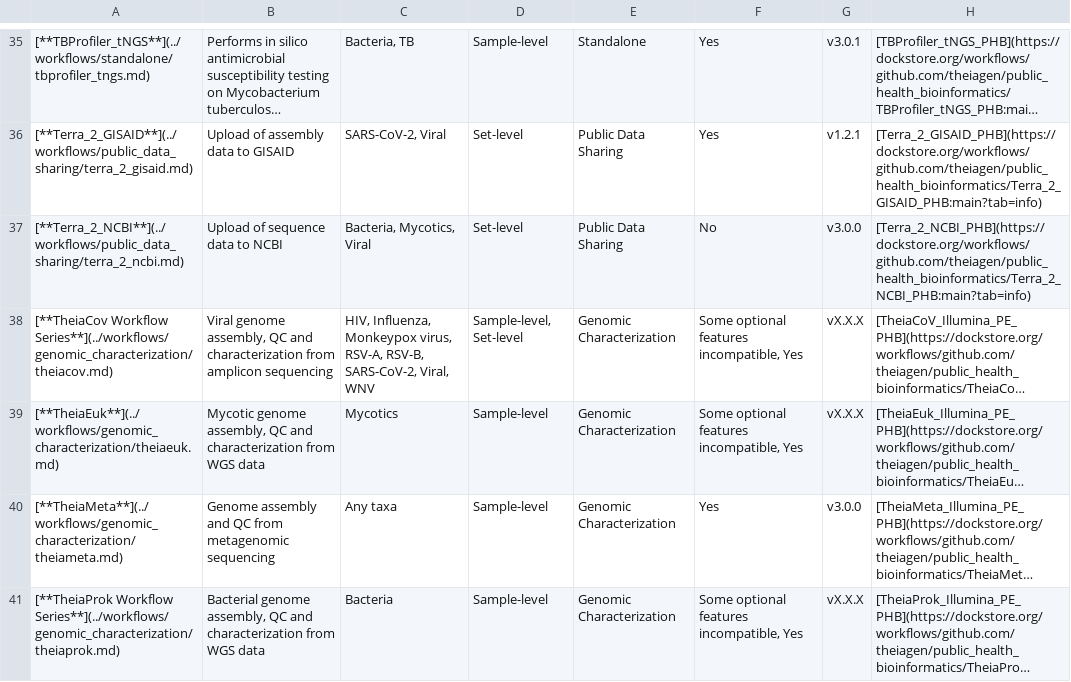
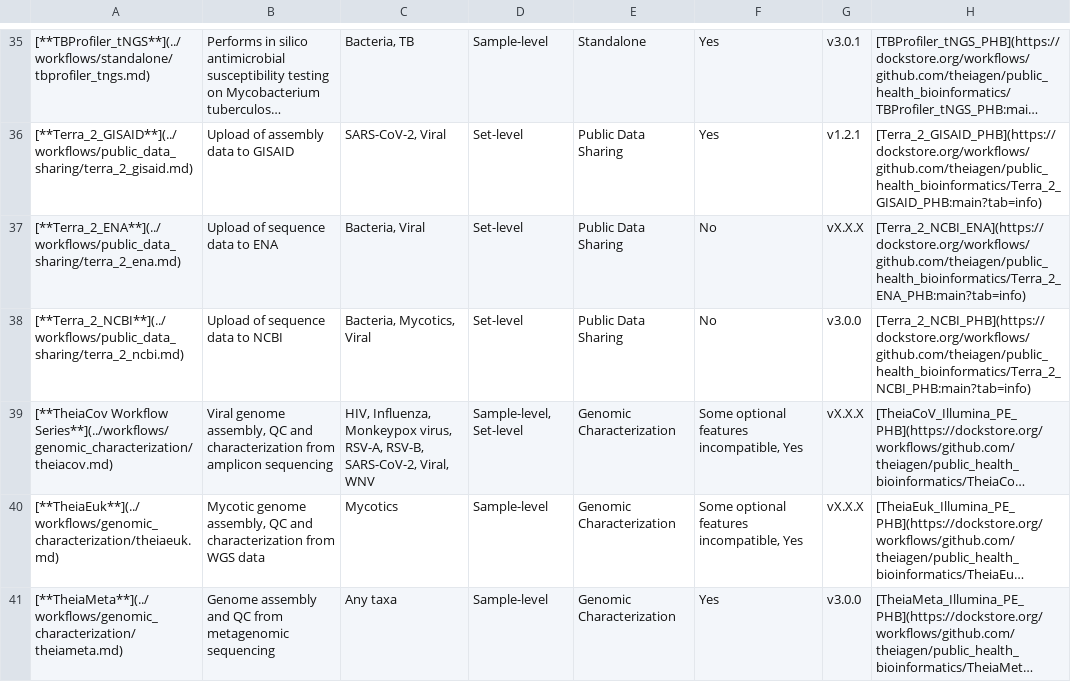
Before and after one commit to theiagen/public_health_bioinformatics, a TSV file: docs/assets/tables/all_workflows.tsv, drawn as a sheet; only a part is shown, gaps mark what is left out; the shorter side is filled out with more unchanged rows; long unchanged cells end in …; the diff names each change by its address in the sheet, - before the commit and + after, or states it on an @@ line.

Commit message:
Add Terra_2_ENA to all_workflows.tsv

```diff
--- a/docs/assets/tables/all_workflows.tsv
+++ b/docs/assets/tables/all_workflows.tsv
+row 37: [**Terra_2_ENA**](../workflows/public_data_sharing/terra_2_ena.md) | Upload of sequence data to ENA | Bacteria, Viral | Set-level | Public Data Sharing | No | vX.X.X | [Terra_2_NCBI_ENA](https://dockstore.org/workflows/github.com/theiagen/public_health_bioinformatics/Terra_2_ENA_PHB:main?tab=info)
```
